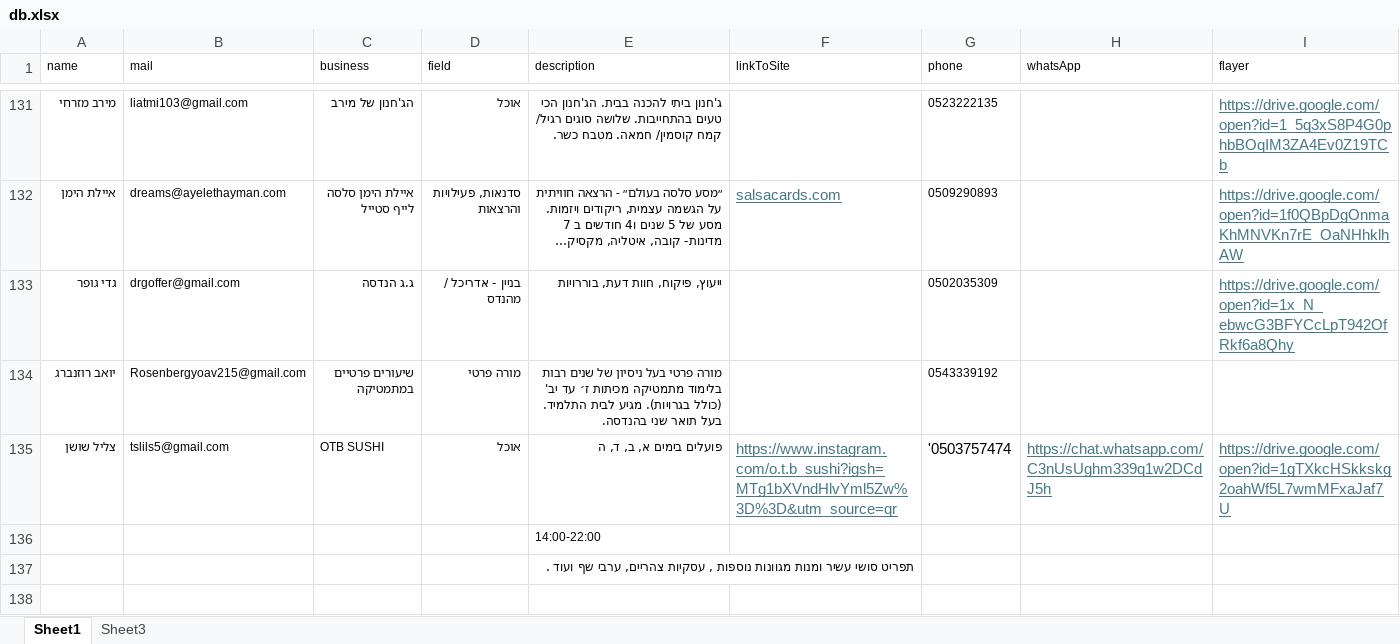
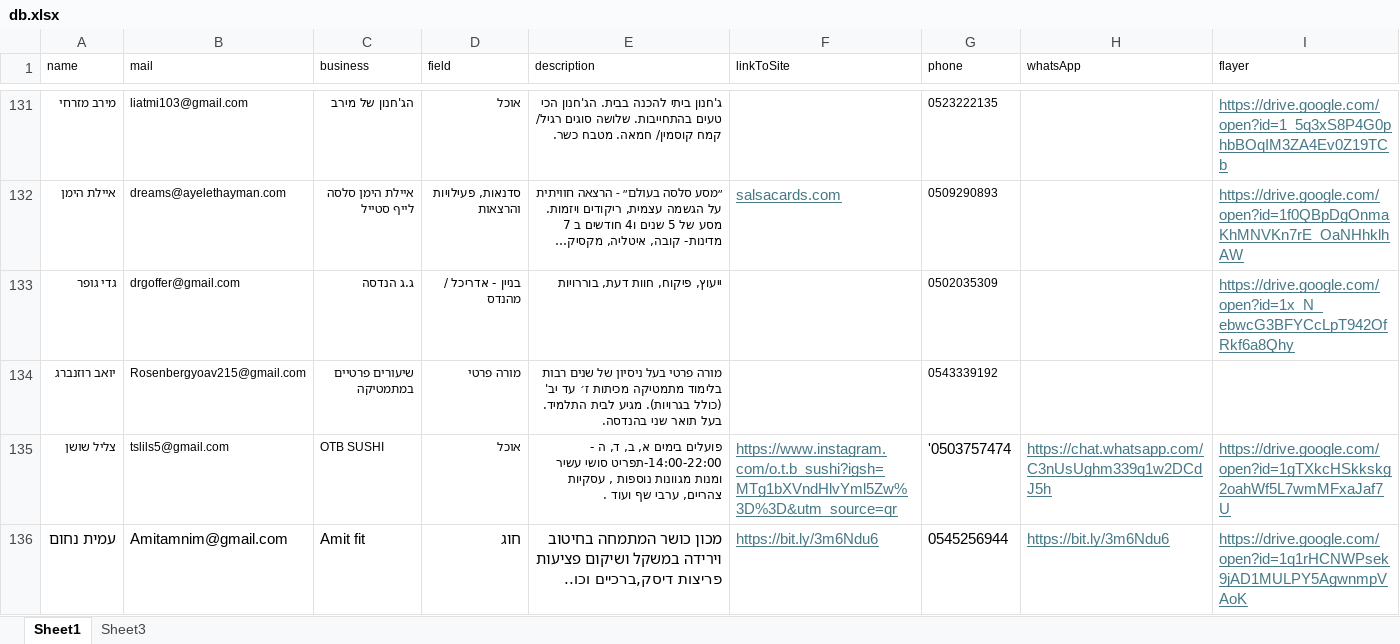
Before and after one commit to barvax/meitar, an Excel workbook: db.xlsx, sheet Sheet1, drawn as a sheet; only a part is shown, gaps mark what is left out; long unchanged cells end in …; values as stored, in another font and other column widths than the file's, no borders; removed rows and columns are numbered as before the commit, all else as after; the diff names each change by its address in the sheet, - before the commit and + after, or states it on an @@ line.

Commit message:
db 22-6

```diff
--- a/db.xlsx (sheet Sheet1)
+++ b/db.xlsx (sheet Sheet1)
-E135 (description): …ד, ה
+E135 (description): …ד, ה - 14:00-22:00-תפריט סושי עשיר ומנות מגוונות נוספות , עסקיות צהריים, ערבי שף ועוד .
-row 136:  |  |  |  | 14:00-22:00
-row 137:  |  |  |  | תפריט סושי עשיר ומנות מגוונות נוספות , עסקיות צהריים, ערבי שף ועוד .
+row 136: עמית נחום | Amitamnim@gmail.com | Amit fit | חוג | מכון כושר המתמחה בחיטוב וירידה במשקל ושיקום פציעות פריצות דיסק,ברכיים וכו.. | https://bit.ly/3m6Ndu6 | 0545256944 | https://bit.ly/3m6Ndu6 | https://drive.google.com/open?id=1q1rHCNWPsek9jAD1MULPY5AgwnmpVAoK
```
